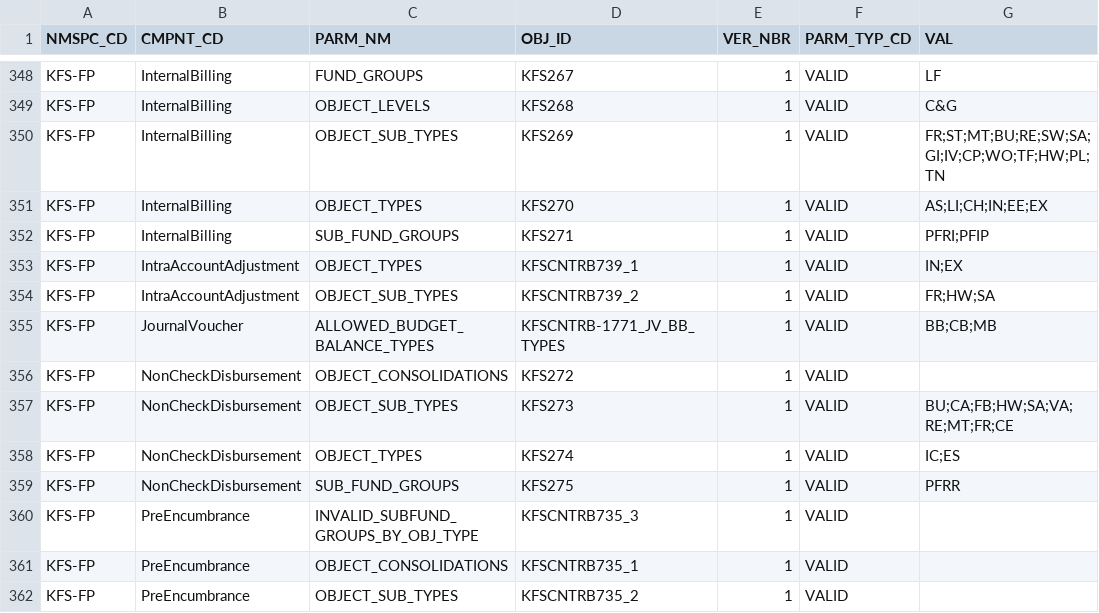
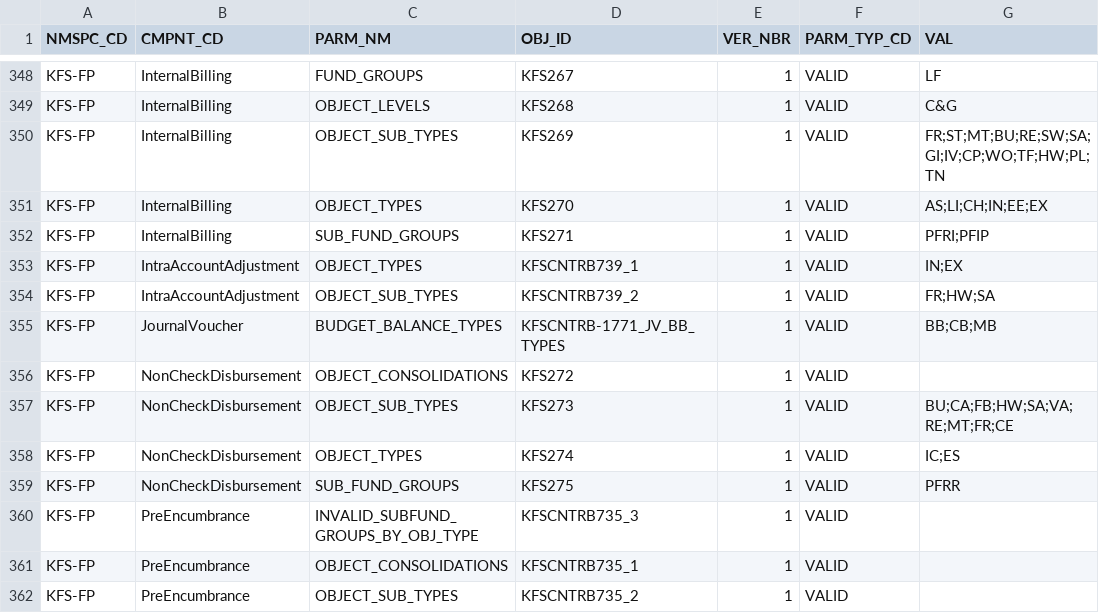
Before and after one commit to CU-CommunityApps/kfs-5-2-1, a CSV file: work/db/rice-data/bootstrap/krcr_parm_t.csv, drawn as a sheet; only a part is shown, gaps mark what is left out; the diff names each change by its address in the sheet, - before the commit and + after, or states it on an @@ line.

```diff
--- a/work/db/rice-data/bootstrap/krcr_parm_t.csv
+++ b/work/db/rice-data/bootstrap/krcr_parm_t.csv
-C355 (PARM_NM): ALLOWED_BUDGET_BALANCE_TYPES
+C355 (PARM_NM): BUDGET_BALANCE_TYPES
```
Also changed, not shown: work/db/rice-data/demo/krcr_parm_t.csv, 3 other files.
